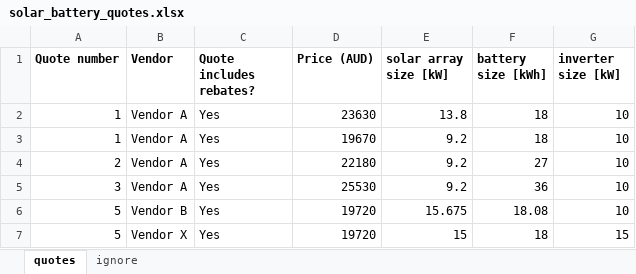
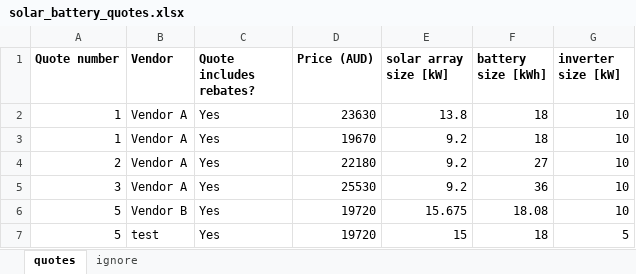
Before and after one commit to jonk510/my-solar-battery-comparison-tool, an Excel workbook: solar_battery_quotes.xlsx, sheet quotes, drawn as a sheet; values as stored, in another font and other column widths than the file's, no borders; the diff names each change by its address in the sheet, - before the commit and + after, or states it on an @@ line.

```diff
--- a/solar_battery_quotes.xlsx (sheet quotes)
+++ b/solar_battery_quotes.xlsx (sheet quotes)
-B7 (Vendor): Vendor X
+B7 (Vendor): test
-G7 (inverter size [kW]): 15
+G7 (inverter size [kW]): 5
```
